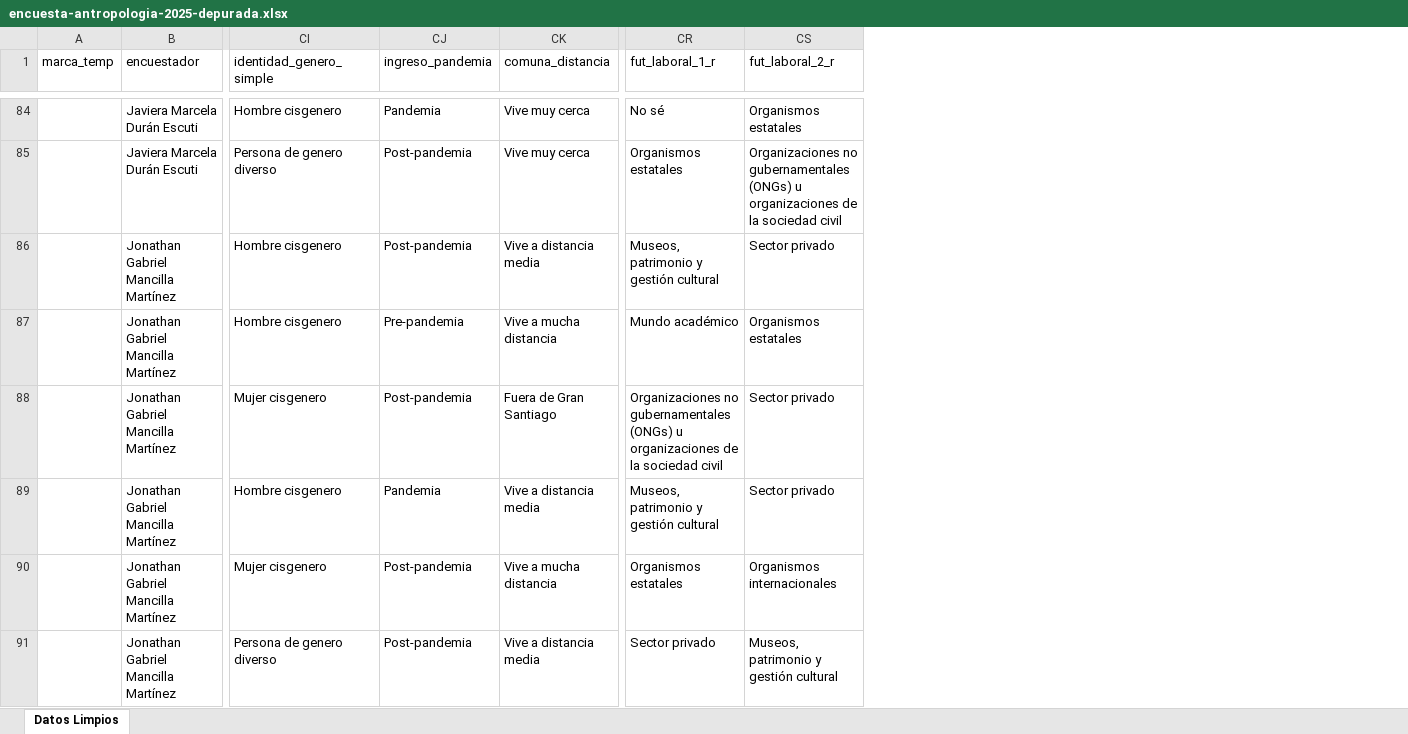
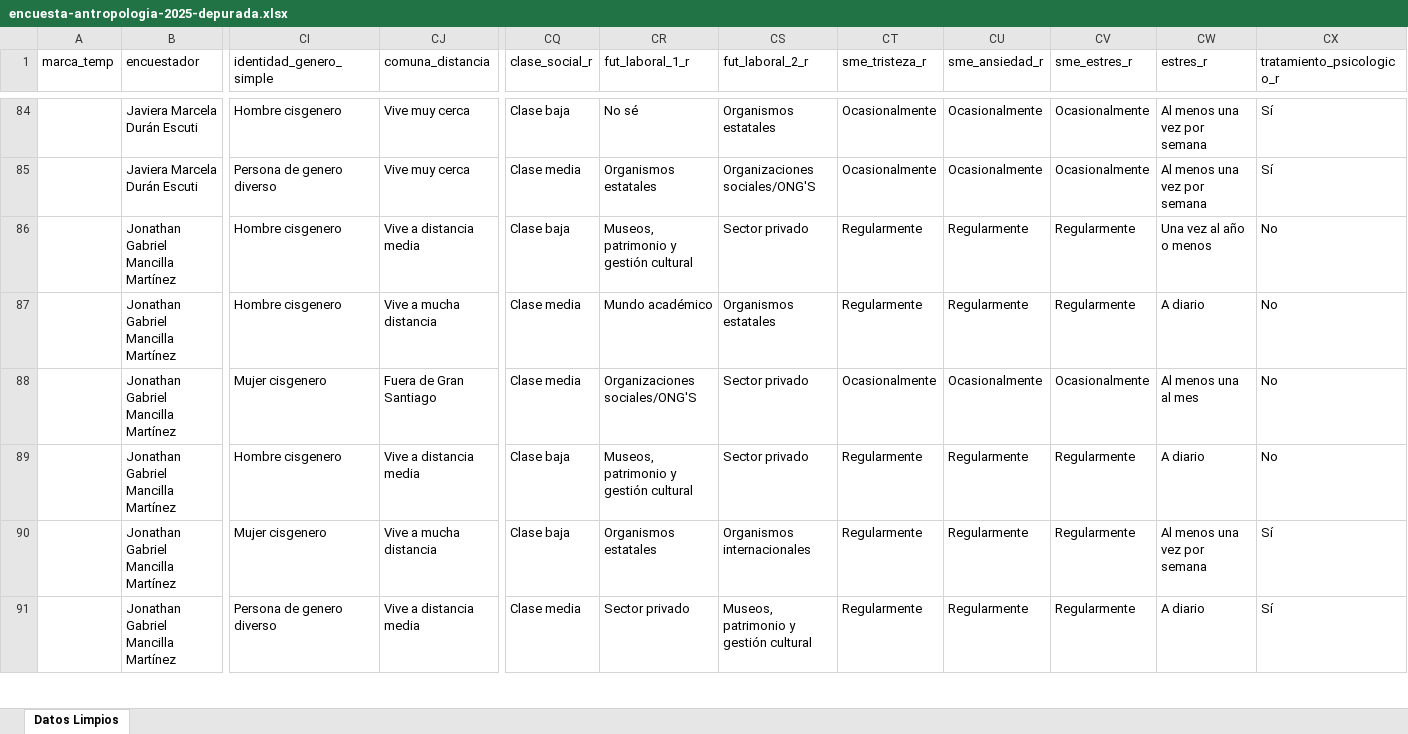
Before and after one commit to sebastianmunozt/encuesta-antropoologia-2025, an Excel workbook: encuesta-antropologia-2025-depurada.xlsx, sheet Datos Limpios, drawn as a sheet; only a part is shown, gaps mark what is left out; values as stored, in another font and other column widths than the file's, no borders; removed rows and columns are numbered as before the commit, all else as after; the diff covers the shown part only; the diff names each change by its address in the sheet, - before the commit and + after, or states it on an @@ line.

```diff
--- a/encuesta-antropologia-2025-depurada.xlsx (sheet Datos Limpios)
+++ b/encuesta-antropologia-2025-depurada.xlsx (sheet Datos Limpios)
-column CJ (ingreso_pandemia), rows 84-91: Pandemia | Post-pandemia | Post-pandemia | Pre-pandemia | Post-pandemia | Pandemia | Post-pandemia | Post-pandemia
+column CQ (clase_social_r), rows 84-91: Clase baja | Clase media | Clase baja | Clase media | Clase media | Clase baja | Clase baja | Clase media
+column CT (sme_tristeza_r), rows 84-91: Ocasionalmente | Ocasionalmente | Regularmente | Regularmente | Ocasionalmente | Regularmente | Regularmente | Regularmente
+column CU (sme_ansiedad_r), rows 84-91: Ocasionalmente | Ocasionalmente | Regularmente | Regularmente | Ocasionalmente | Regularmente | Regularmente | Regularmente
+column CV (sme_estres_r), rows 84-91: Ocasionalmente | Ocasionalmente | Regularmente | Regularmente | Ocasionalmente | Regularmente | Regularmente | Regularmente
+column CW (estres_r), rows 84-91: Al menos una vez por semana | Al menos una vez por semana | Una vez al año o menos | A diario | Al menos una al mes | A diario | Al menos una vez por semana | A diario
+column CX (tratamiento_psicologico_r), rows 84-91: Sí | Sí | No | No | No | No | Sí | Sí
-CS85 (fut_laboral_2_r): Organizaciones no gubernamentales (ONGs) u organizaciones de la sociedad civil
+CS85 (fut_laboral_2_r): Organizaciones sociales/ONG'S
-CR88 (fut_laboral_1_r): Organizaciones no gubernamentales (ONGs) u organizaciones de la sociedad civil
+CR88 (fut_laboral_1_r): Organizaciones sociales/ONG'S
```
Also changed, not shown: 44 edited cells elsewhere in this sheet, encuesta-antropologia-2025-depurada_p.xlsx, 1 other file.
